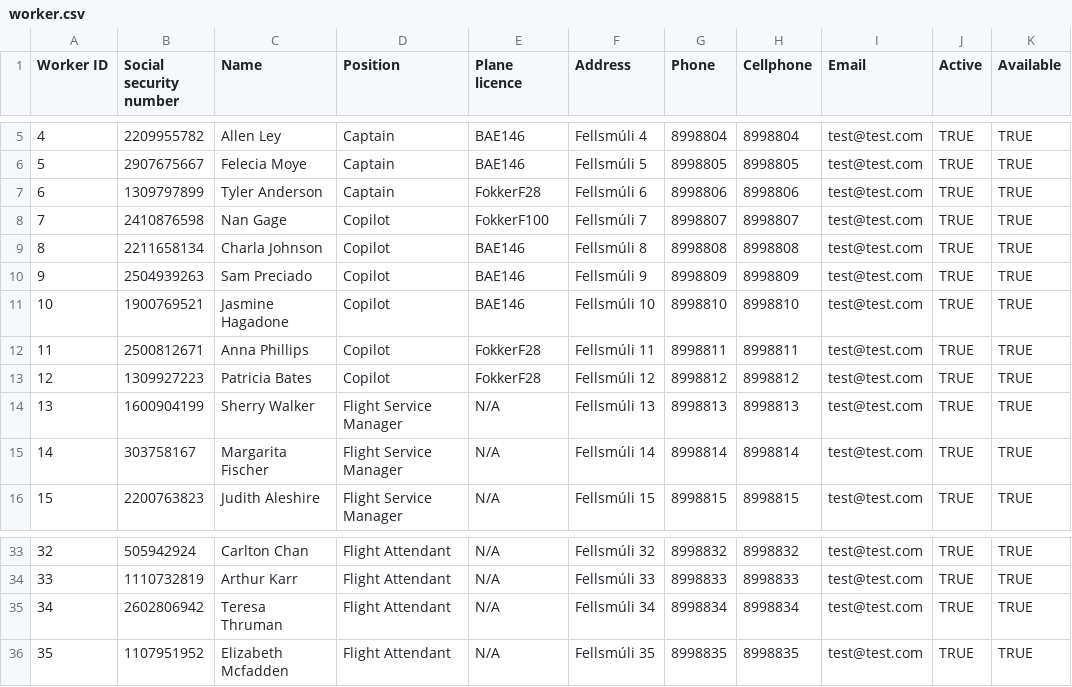
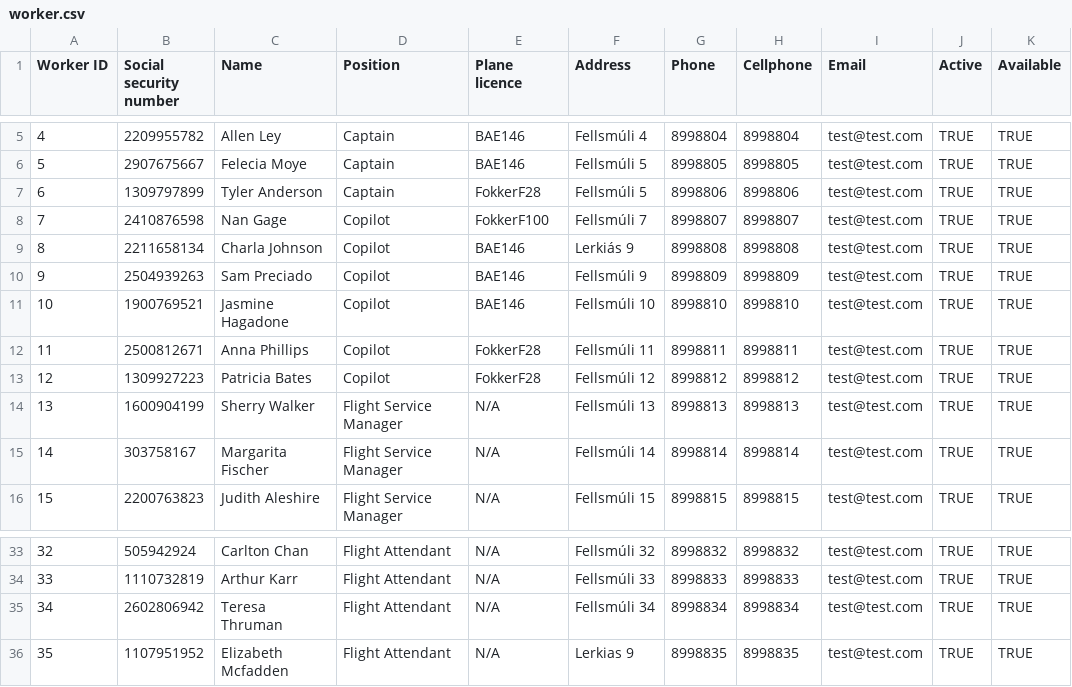
Before and after one commit to TheRobertSnow/HR_Dropouts, a CSV file: NaN_Air/DataFiles/worker.csv, drawn as a sheet; only a part is shown, gaps mark what is left out.

```diff
--- a/NaN_Air/DataFiles/worker.csv
+++ b/NaN_Air/DataFiles/worker.csv
@@ -6,5 +6,5 @@ Worker ID,Social security number,Name,Position,Plane licence,Address,Phone,Cellp
 5,2907675667,Felecia Moye,Captain,BAE146,Fellsmúli 5,8998805,8998805,test@test.com,TRUE,TRUE
-6,1309797899,Tyler Anderson,Captain,FokkerF28,Fellsmúli 6,8998806,8998806,test@test.com,TRUE,TRUE
+6,1309797899,Tyler Anderson,Captain,FokkerF28,Fellsmúli 5,8998806,8998806,test@test.com,TRUE,TRUE
 7,2410876598,Nan Gage,Copilot,FokkerF100,Fellsmúli 7,8998807,8998807,test@test.com,TRUE,TRUE
-8,2211658134,Charla Johnson,Copilot,BAE146,Fellsmúli 8,8998808,8998808,test@test.com,TRUE,TRUE
+8,2211658134,Charla Johnson,Copilot,BAE146,Lerkiás 9,8998808,8998808,test@test.com,TRUE,TRUE
 9,2504939263,Sam Preciado,Copilot,BAE146,Fellsmúli 9,8998809,8998809,test@test.com,TRUE,TRUE
@@ -35,2 +35,2 @@ Worker ID,Social security number,Name,Position,Plane licence,Address,Phone,Cellp
 34,2602806942,Teresa Thruman,Flight Attendant,N/A,Fellsmúli 34,8998834,8998834,test@test.com,TRUE,TRUE
-35,1107951952,Elizabeth Mcfadden,Flight Attendant,N/A,Fellsmúli 35,8998835,8998835,test@test.com,TRUE,TRUE
+35,1107951952,Elizabeth Mcfadden,Flight Attendant,N/A,Lerkias 9,8998835,8998835,test@test.com,TRUE,TRUE
```
Also changed, not shown: NaN_Air/DataFiles/airplane.csv, NaN_Air/DataFiles/flightRoutes.csv, 7 other files.
